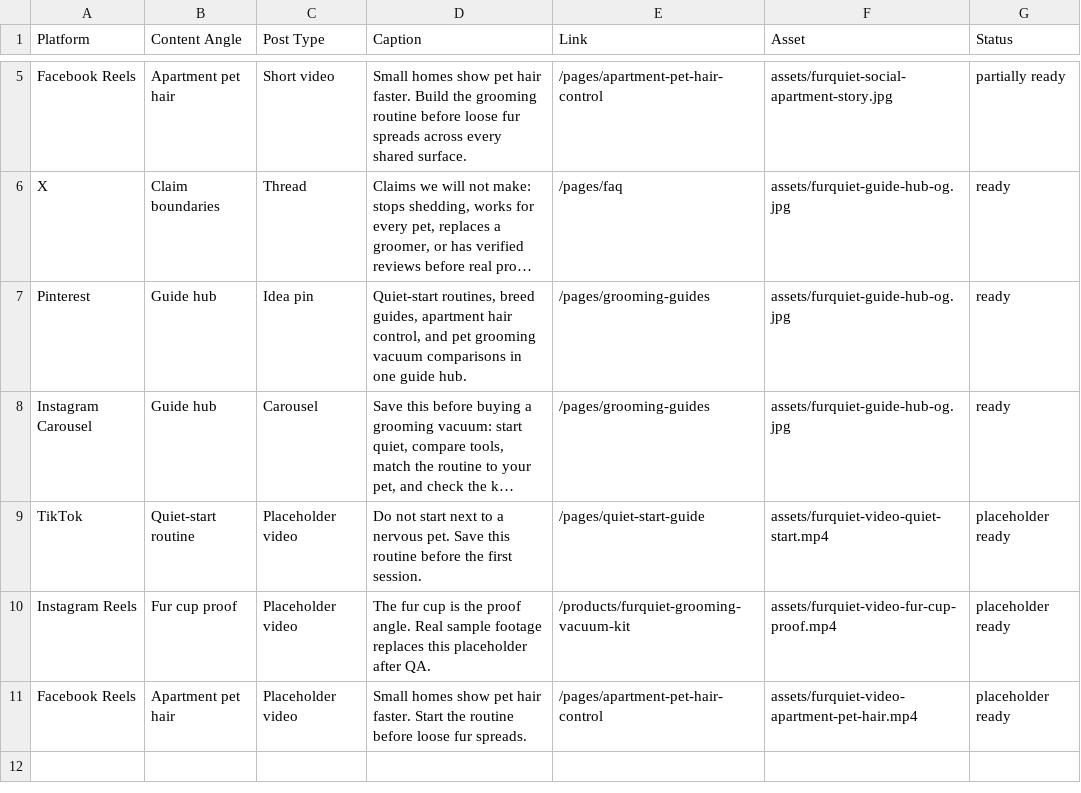
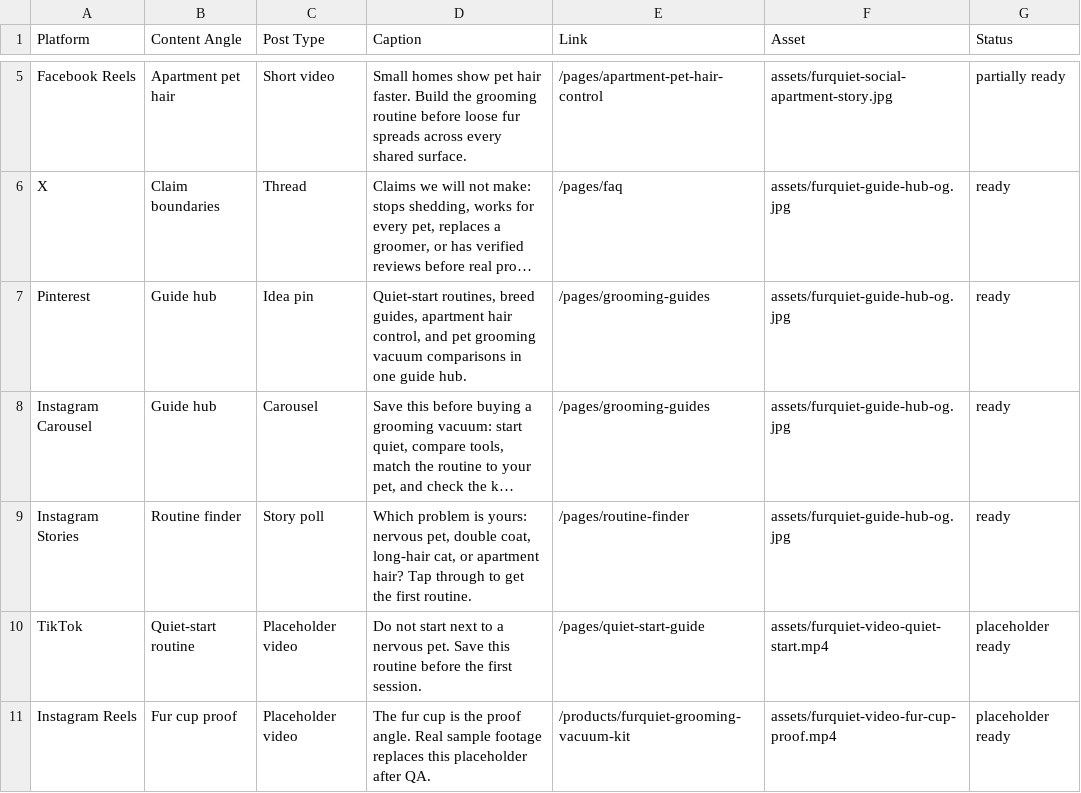
Before and after one commit to kboogie593/shopify-water-shoes-theme, a CSV file: data/furquiet-social-captions.csv, drawn as a sheet; only a part is shown, gaps mark what is left out; the shorter side is filled out with more unchanged rows; long unchanged cells end in …; the diff names each change by its address in the sheet, - before the commit and + after, or states it on an @@ line.

```diff
--- a/data/furquiet-social-captions.csv
+++ b/data/furquiet-social-captions.csv
+row 9: Instagram Stories | Routine finder | Story poll | Which problem is yours: nervous pet, double coat, long-hair cat, or apartment hair? Tap through to get the first routine. | /pages/routine-finder | assets/furquiet-guide-hub-og.jpg | ready
```
Also changed, not shown: data/furquiet-geo-content-backlog.csv, data/furquiet-utm-naming.csv, 23 other files.
